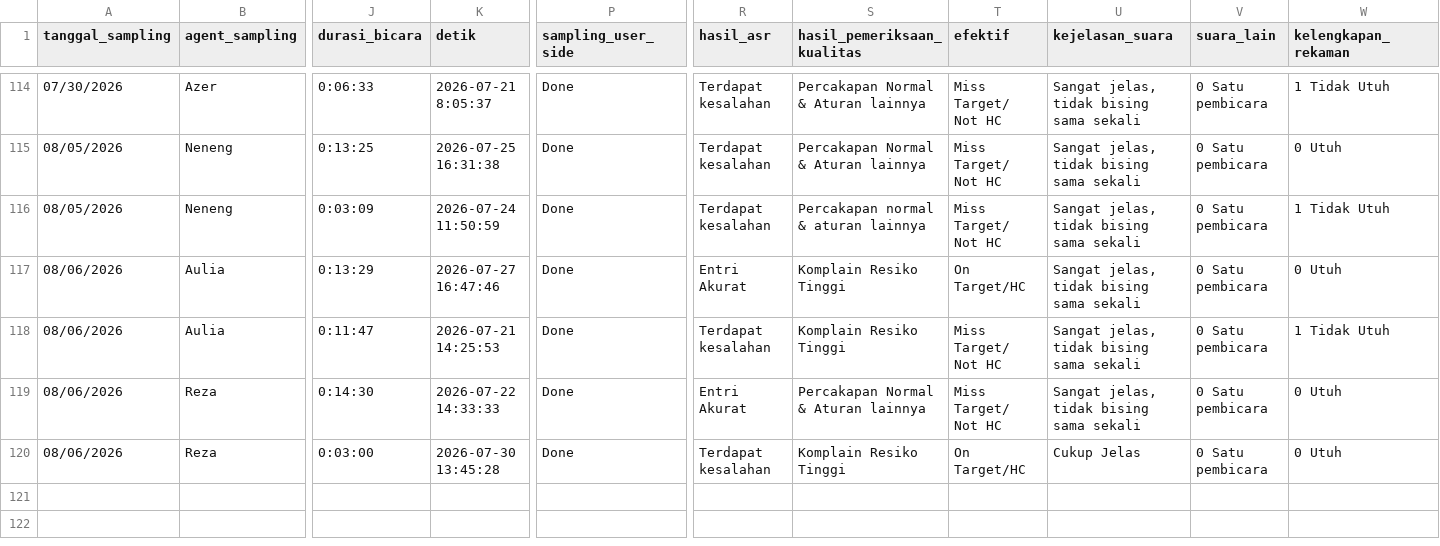
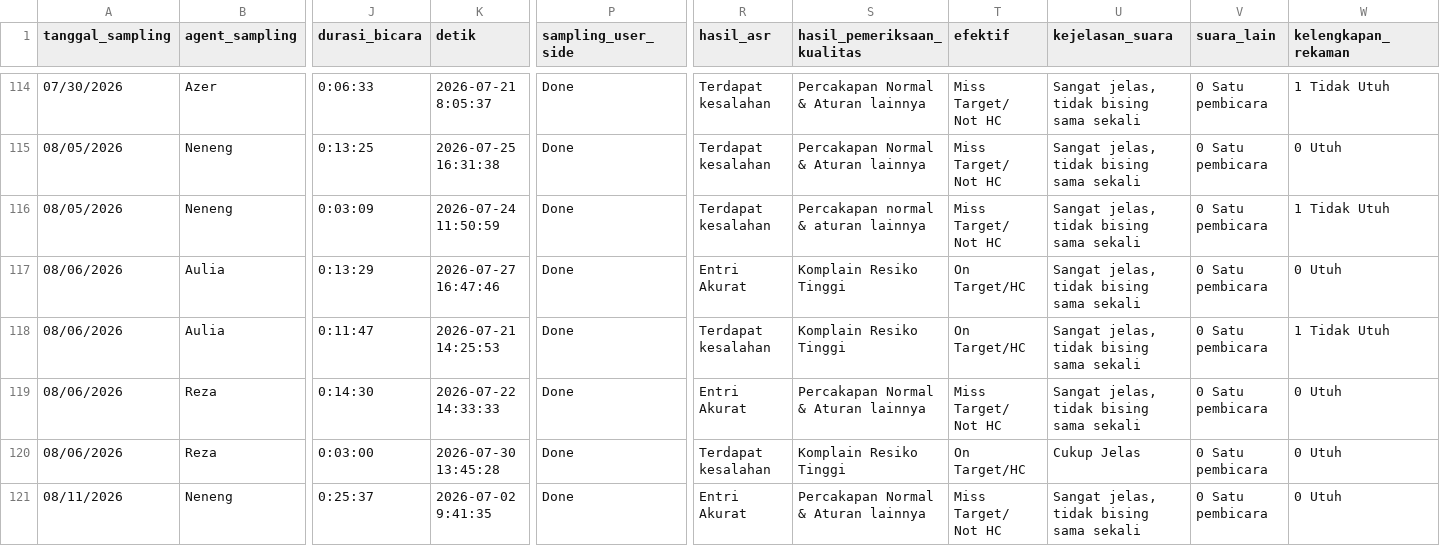
Before and after one commit to OzyPrazuganda/ai_dashboard, a CSV file: dataset_qc/sampling_hotline.csv, drawn as a sheet; only a part is shown, gaps mark what is left out; rows hold the shown columns only; the diff names each change by its address in the sheet, - before the commit and + after, or states it on an @@ line.

Commit message:
update on dataset kula

```diff
--- a/dataset_qc/sampling_hotline.csv
+++ b/dataset_qc/sampling_hotline.csv
-T118 (efektif): Miss Target/ Not HC
+T118 (efektif): On Target/HC
+row 121: 08/11/2026 | Neneng | 0:25:37 | 2026-07-02 9:41:35 | Done | Entri Akurat | Percakapan Normal & Aturan lainnya | Miss Target/ Not HC | Sangat jelas, tidak bising sama sekali | 0 Satu pembicara | 0 Utuh
```
Also changed, not shown: dataset_kula/csat_after_takeout.csv, dataset_kula/csat_before_takeout.csv, 9 other files.
